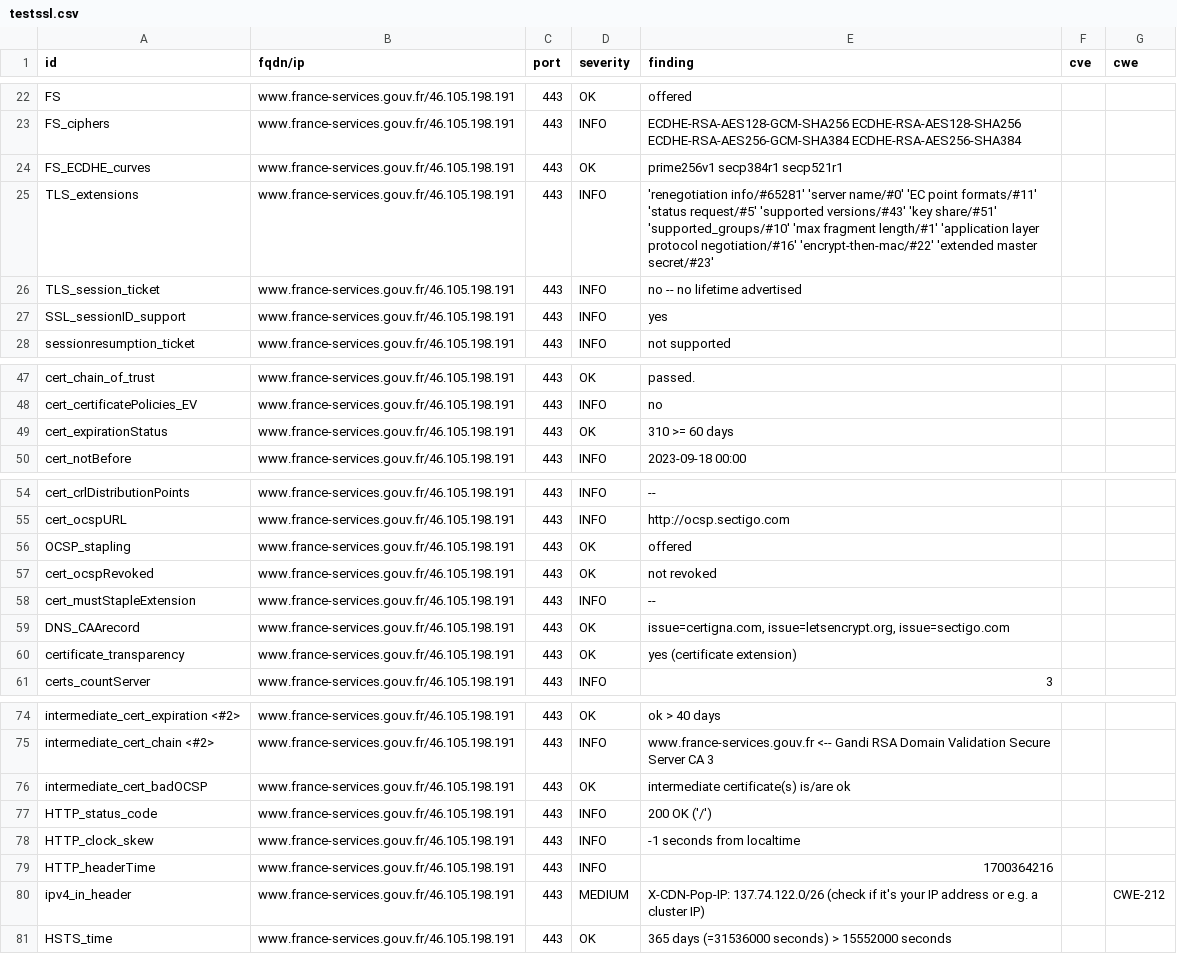
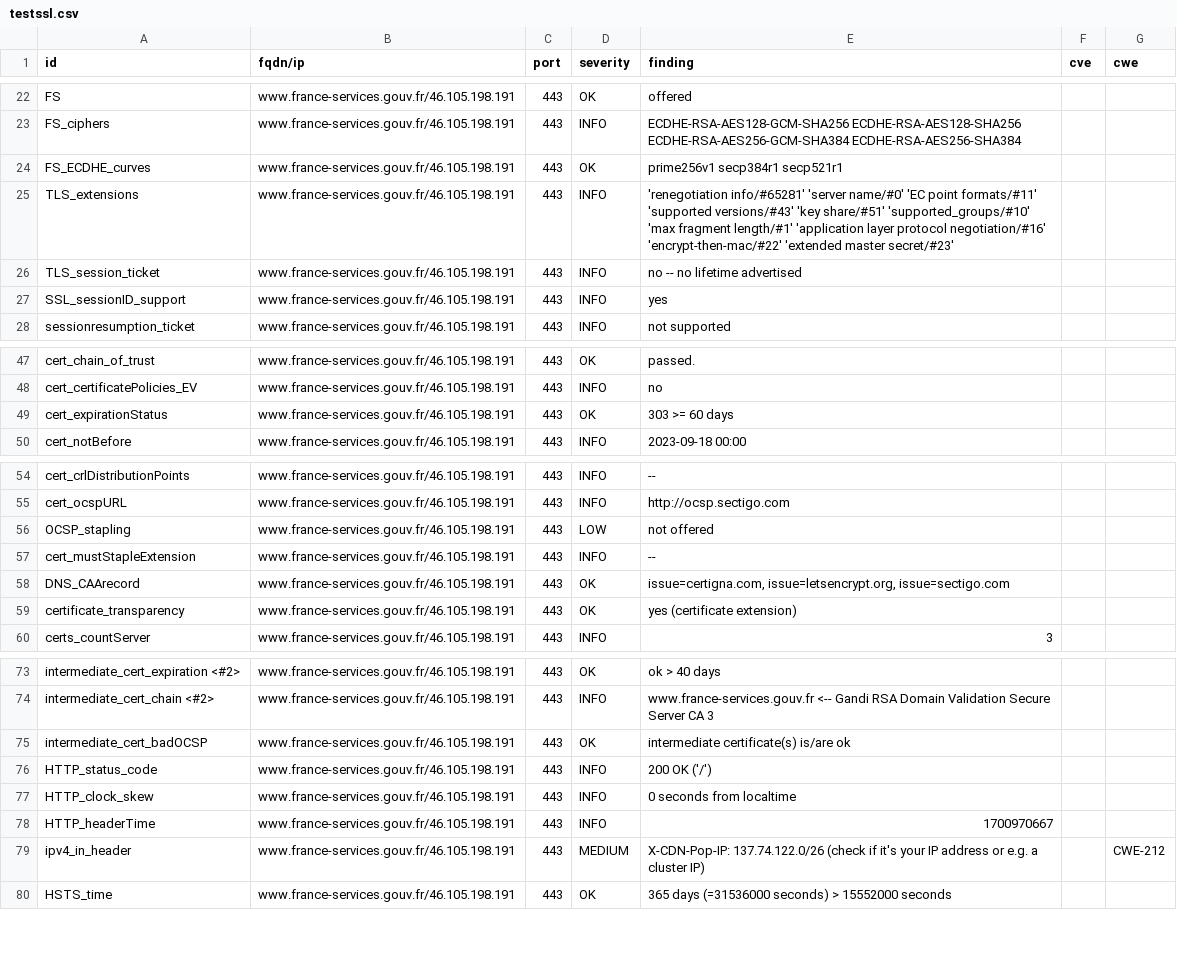
Before and after one commit to SIRCOM-BATN/dashlord, a CSV file: results/aHR0cHM6Ly93d3cuZnJhbmNlLXNlcnZpY2VzLmdvdXYuZnI=/testssl.csv, drawn as a sheet; only a part is shown, gaps mark what is left out.

Commit message:
update: https://www.france-services.gouv.fr

```diff
--- a/results/aHR0cHM6Ly93d3cuZnJhbmNlLXNlcnZpY2VzLmdvdXYuZnI=/testssl.csv
+++ b/results/aHR0cHM6Ly93d3cuZnJhbmNlLXNlcnZpY2VzLmdvdXYuZnI=/testssl.csv
@@ -24,3 +24,3 @@
 "FS_ECDHE_curves","www.france-services.gouv.fr/46.105.198.191","443","OK","prime256v1 secp384r1 secp521r1","",""
-"TLS_extensions","www.france-services.gouv.fr/46.105.198.191","443","INFO","'renegotiation info/#65281' 'server name/#0' 'EC point formats/#11' 'status request/#5' 'supported versions/#43' 'key share/#51' 'supported_groups/#10' 'max fragment length/#1' 'application layer protocol negotiation/#16' 'encrypt-then-mac/#22' 'extended master secret/#23'","",""
+"TLS_extensions","www.france-services.gouv.fr/46.105.198.191","443","INFO","'renegotiation info/#65281' 'server name/#0' 'EC point formats/#11' 'supported versions/#43' 'key share/#51' 'supported_groups/#10' 'max fragment length/#1' 'application layer protocol negotiation/#16' 'encrypt-then-mac/#22' 'extended master secret/#23'","",""
 "TLS_session_ticket","www.france-services.gouv.fr/46.105.198.191","443","INFO","no -- no lifetime advertised","",""
@@ -48,3 +48,3 @@
 "cert_certificatePolicies_EV","www.france-services.gouv.fr/46.105.198.191","443","INFO","no","",""
-"cert_expirationStatus","www.france-services.gouv.fr/46.105.198.191","443","OK","310 >= 60 days","",""
+"cert_expirationStatus","www.france-services.gouv.fr/46.105.198.191","443","OK","303 >= 60 days","",""
 "cert_notBefore","www.france-services.gouv.fr/46.105.198.191","443","INFO","2023-09-18 00:00","",""
@@ -55,4 +55,3 @@
 "cert_ocspURL","www.france-services.gouv.fr/46.105.198.191","443","INFO","http://ocsp.sectigo.com","",""
-"OCSP_stapling","www.france-services.gouv.fr/46.105.198.191","443","OK","offered","",""
-"cert_ocspRevoked","www.france-services.gouv.fr/46.105.198.191","443","OK","not revoked","",""
+"OCSP_stapling","www.france-services.gouv.fr/46.105.198.191","443","LOW","not offered","",""
 "cert_mustStapleExtension","www.france-services.gouv.fr/46.105.198.191","443","INFO","--","",""
@@ -77,4 +76,4 @@
 "HTTP_status_code","www.france-services.gouv.fr/46.105.198.191","443","INFO","200 OK ('/')","",""
-"HTTP_clock_skew","www.france-services.gouv.fr/46.105.198.191","443","INFO","-1 seconds from localtime","",""
-"HTTP_headerTime","www.france-services.gouv.fr/46.105.198.191","443","INFO","1700364216","",""
+"HTTP_clock_skew","www.france-services.gouv.fr/46.105.198.191","443","INFO","0 seconds from localtime","",""
+"HTTP_headerTime","www.france-services.gouv.fr/46.105.198.191","443","INFO","1700970667","",""
 "ipv4_in_header","www.france-services.gouv.fr/46.105.198.191","443","MEDIUM","X-CDN-Pop-IP: 137.74.122.0/26 (check if it's your IP address or e.g. a cluster IP)","","CWE-212"
```
Also changed, not shown: 15 other files.
